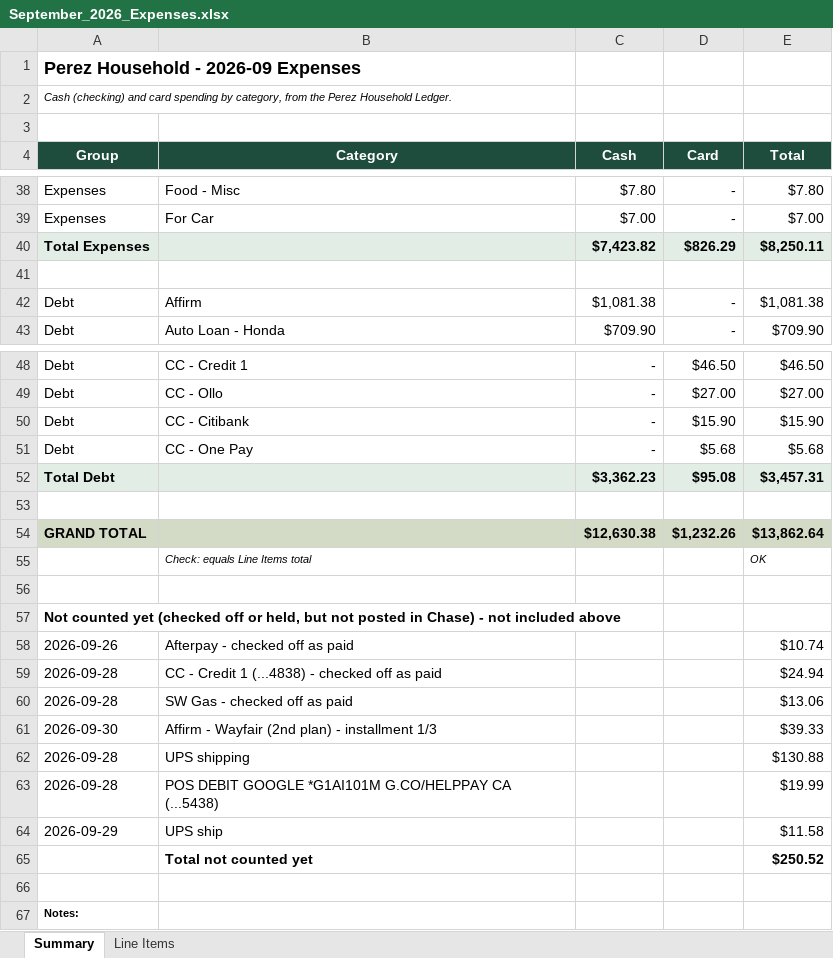
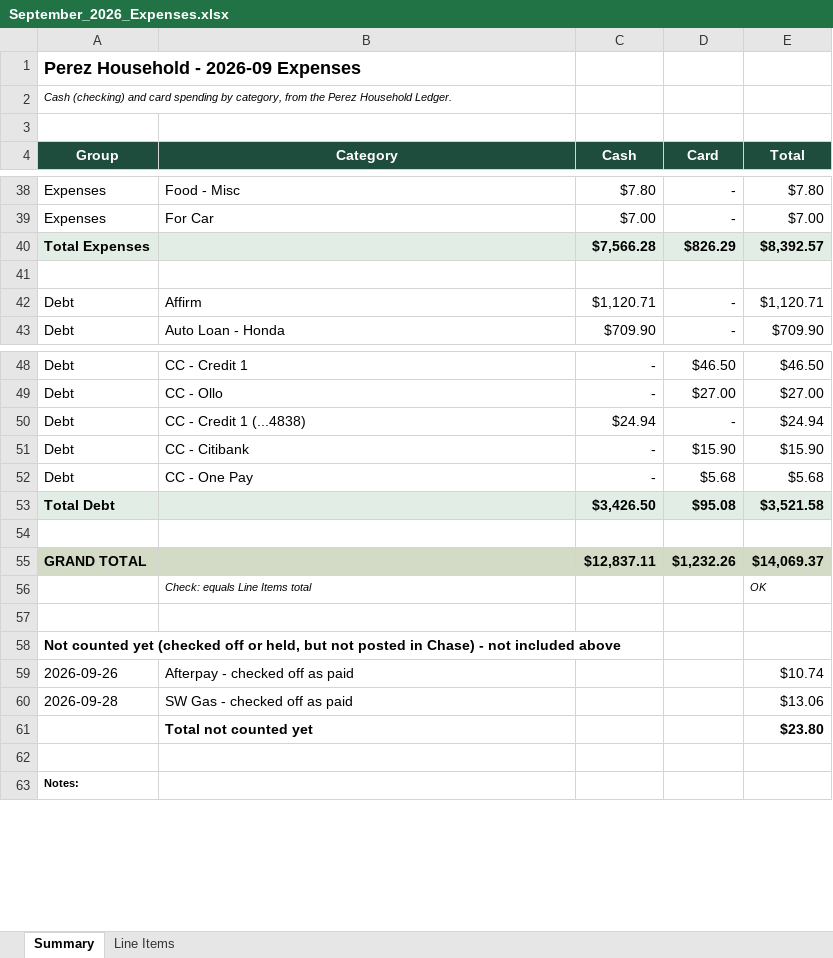
Before and after one commit to ailynnalonzo17-byte/Personal-Finances, an Excel workbook: reports/September_2026_Expenses.xlsx, sheet Summary, drawn as a sheet; only a part is shown, gaps mark what is left out; values as stored, in another font and other column widths than the file's, no borders; removed rows and columns are numbered as before the commit, all else as after; the diff covers the shown part only; the diff names each change by its address in the sheet, - before the commit and + after, or states it on an @@ line.

```diff
--- a/reports/September_2026_Expenses.xlsx (sheet Summary)
+++ b/reports/September_2026_Expenses.xlsx (sheet Summary)
-C40 (Cash): $7,423.82
+C40 (Cash): $7,566.28
-E40 (Total): $8,250.11
+E40 (Total): $8,392.57
-C42 (Cash): $1,081.38
+C42 (Cash): $1,120.71
-E42 (Total): $1,081.38
+E42 (Total): $1,120.71
+row 50: Debt | CC - Credit 1 (...4838) | $24.94 | - | $24.94
-C53 (Cash): $3,362.23
+C53 (Cash): $3,426.50
-E53 (Total): $3,457.31
+E53 (Total): $3,521.58
-C55 (Cash): $12,630.38
+C55 (Cash): $12,837.11
-E55 (Total): $13,862.64
+E55 (Total): $14,069.37
-row 59: 2026-09-28 | CC - Credit 1 (...4838) - checked off as paid |  |  | $24.94
-row 61: 2026-09-30 | Affirm - Wayfair (2nd plan) - installment 1/3 |  |  | $39.33
-row 62: 2026-09-28 | UPS shipping |  |  | $130.88
-row 63: 2026-09-28 | POS DEBIT GOOGLE *G1AI101M G.CO/HELPPAY CA (...5438) |  |  | $19.99
-row 64: 2026-09-29 | UPS ship |  |  | $11.58
-E61 (Total): $250.52
+E61 (Total): $23.80
```
Also changed, not shown: 2 edited cells elsewhere in this sheet, sheet Line Items, formulas that keep their value, 3 other files.
